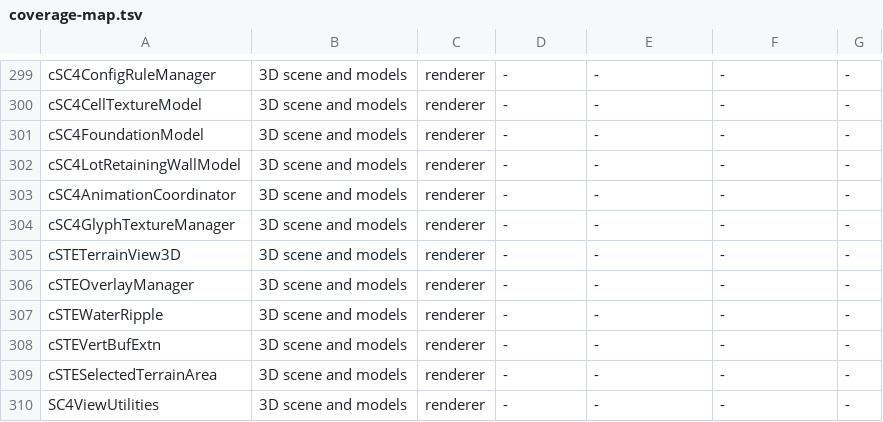
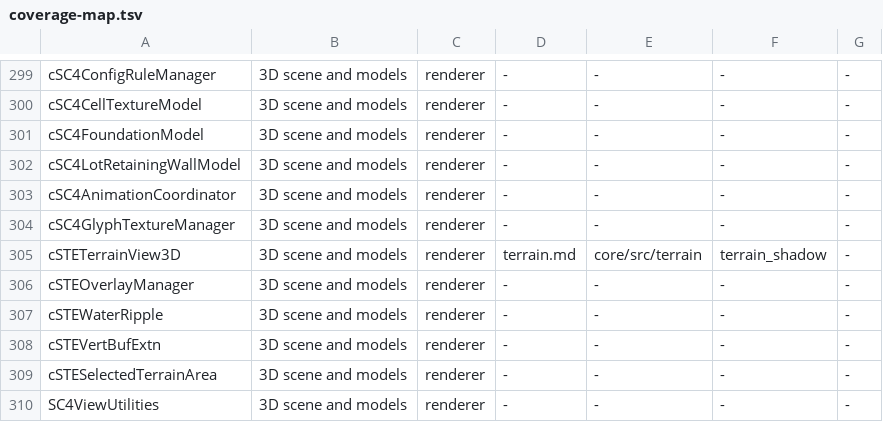
Before and after one commit to LucaSammartino/OpenSC4, a TSV file: tools/coverage-map.tsv, drawn as a sheet; only a part is shown, gaps mark what is left out.

```diff
--- a/tools/coverage-map.tsv
+++ b/tools/coverage-map.tsv
@@ -304,3 +304,3 @@ cSC4AnimationCoordinator	3D scene and models	renderer	-	-	-	-
 cSC4GlyphTextureManager	3D scene and models	renderer	-	-	-	-
-cSTETerrainView3D	3D scene and models	renderer	-	-	-	-
+cSTETerrainView3D	3D scene and models	renderer	terrain.md	core/src/terrain	terrain_shadow	-
 cSTEOverlayManager	3D scene and models	renderer	-	-	-	-
```
